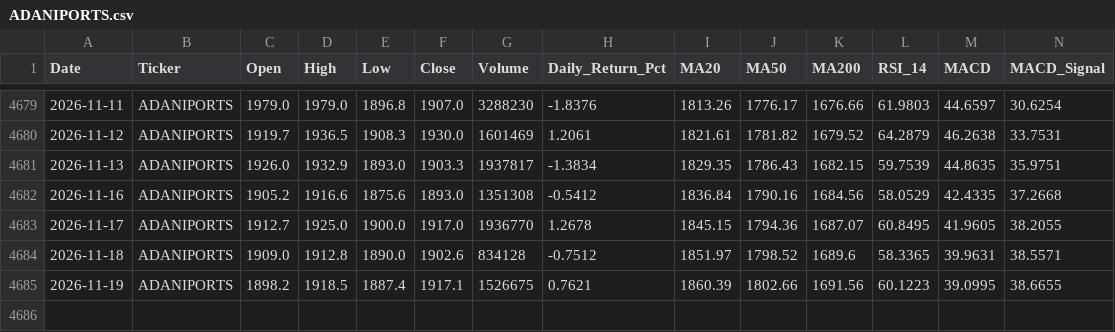
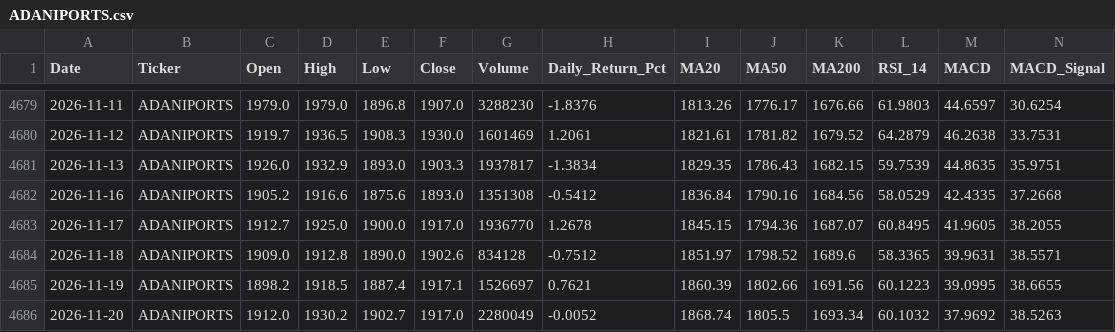
Before and after one commit to wimpypython/nifty-stock-intelligence, a CSV file: data/historical/ADANIPORTS.csv, drawn as a sheet; only a part is shown, gaps mark what is left out; rows hold the shown columns only; the diff names each change by its address in the sheet, - before the commit and + after, or states it on an @@ line.

```diff
--- a/data/historical/ADANIPORTS.csv
+++ b/data/historical/ADANIPORTS.csv
-G4685 (Volume): 1526675
+G4685 (Volume): 1526697
+row 4686: 2026-11-20 | ADANIPORTS | 1912.0 | 1930.2 | 1902.7 | 1917.0 | 2280049 | -0.0052 | 1868.74 | 1805.5 | 1693.34 | 60.1032 | 37.9692 | 38.5263
```
Also changed, not shown: data/historical/BAJAJ-AUTO.csv, data/historical/COALINDIA.csv, 52 other files.
